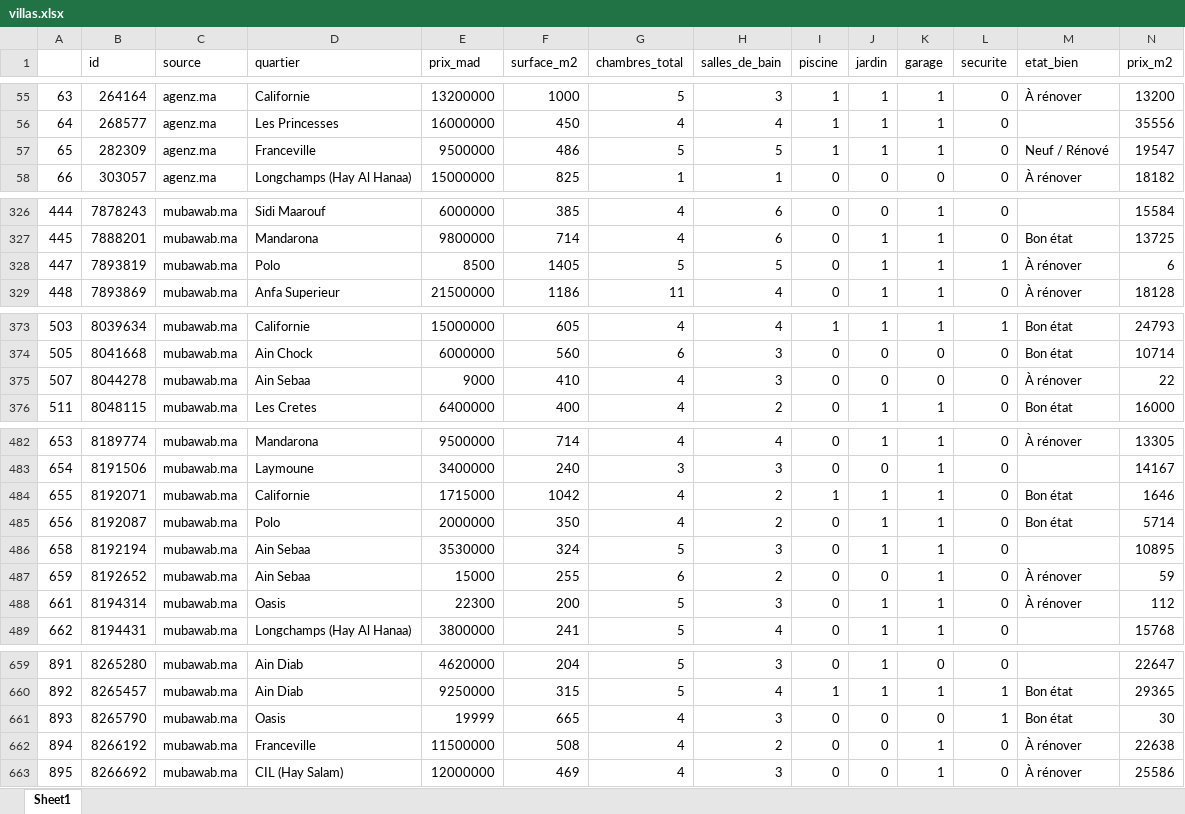
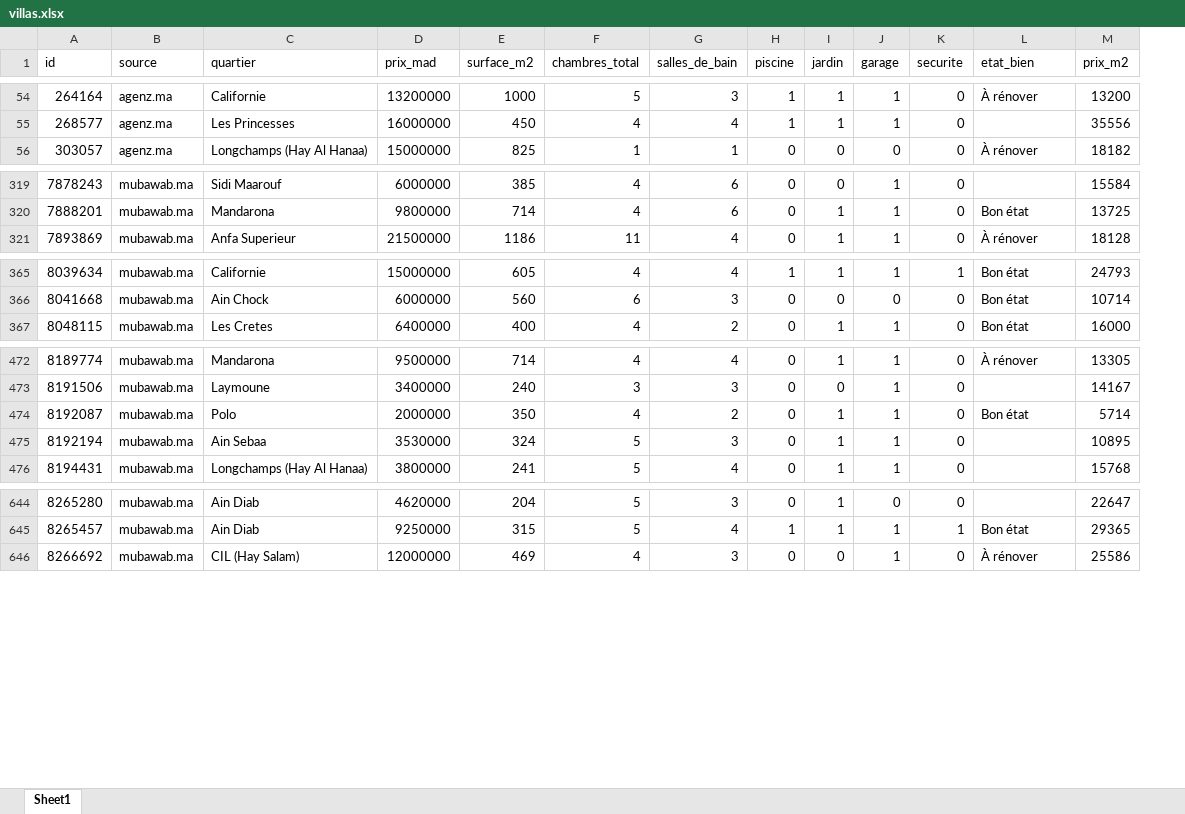
Before and after one commit to ElwafiBouabayd/Geo-Immob, an Excel workbook: plateforme/data/villas.xlsx, sheet Sheet1, drawn as a sheet; only a part is shown, gaps mark what is left out; values as stored, in another font and other column widths than the file's, no borders; the diff covers the shown part only; the diff names each change by its address in the sheet, - before the commit and + after, or states it on an @@ line.

```diff
--- a/plateforme/data/villas.xlsx (sheet Sheet1)
+++ b/plateforme/data/villas.xlsx (sheet Sheet1)
-column A, rows 55-56: 63 | 64; row 58: 66; rows 326-327: 444 | 445; row 329: 448; rows 373-374: 503 | 505; row 376: 511; rows 482-483: 653 | 654; rows 485-486: 656 | 658; row 489: 662; rows 659-660: 891 | 892; row 663: 895
-row 57: 65 | 282309 | agenz.ma | Franceville | 9500000 | 486 | 5 | 5 | 1 | 1 | 1 | 0 | Neuf / Rénové | 19547
-row 328: 447 | 7893819 | mubawab.ma | Polo | 8500 | 1405 | 5 | 5 | 0 | 1 | 1 | 1 | À rénover | 6
-row 375: 507 | 8044278 | mubawab.ma | Ain Sebaa | 9000 | 410 | 4 | 3 | 0 | 0 | 0 | 0 | À rénover | 22
-row 484: 655 | 8192071 | mubawab.ma | Californie | 1715000 | 1042 | 4 | 2 | 1 | 1 | 1 | 0 | Bon état | 1646
-row 487: 659 | 8192652 | mubawab.ma | Ain Sebaa | 15000 | 255 | 6 | 2 | 0 | 0 | 1 | 0 | À rénover | 59
-row 488: 661 | 8194314 | mubawab.ma | Oasis | 22300 | 200 | 5 | 3 | 0 | 1 | 1 | 0 | À rénover | 112
-row 661: 893 | 8265790 | mubawab.ma | Oasis | 19999 | 665 | 4 | 3 | 0 | 0 | 0 | 1 | Bon état | 30
-row 662: 894 | 8266192 | mubawab.ma | Franceville | 11500000 | 508 | 4 | 2 | 0 | 0 | 1 | 0 | À rénover | 22638
```
Also changed, not shown: 12 removed rows and 12 edited cells elsewhere in this sheet, plateforme/data/apparts.xlsx, 39 other files.
